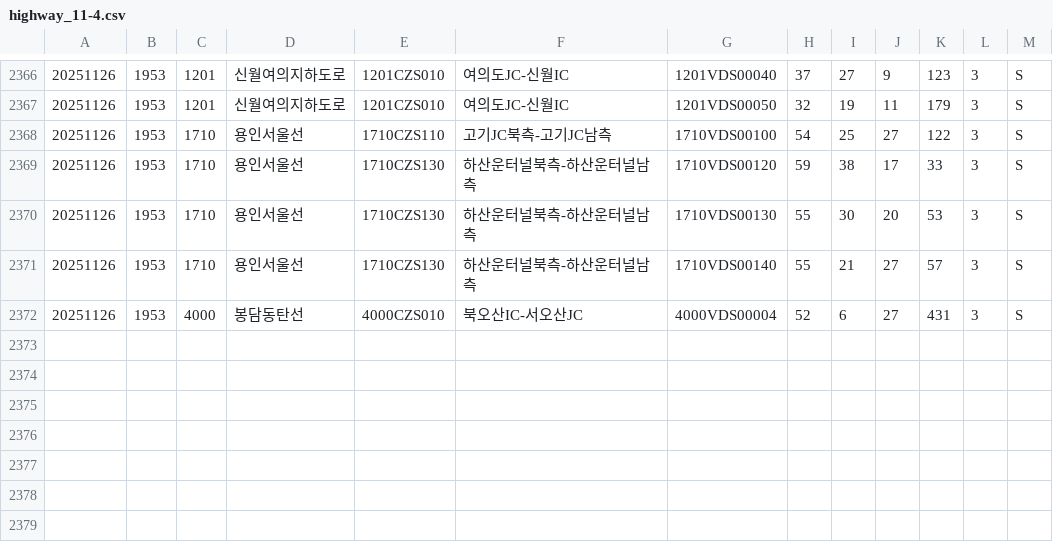
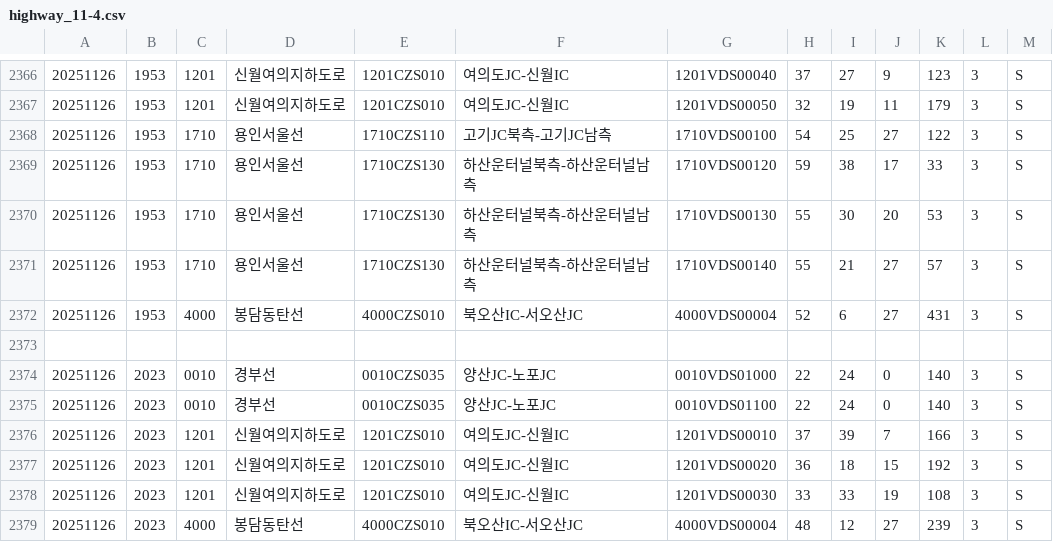
Before and after one commit to otter2023/FlowTrack, a CSV file: highway_11-4.csv, drawn as a sheet; only a part is shown, gaps mark what is left out; the diff names each change by its address in the sheet, - before the commit and + after, or states it on an @@ line.

```diff
--- a/highway_11-4.csv
+++ b/highway_11-4.csv
+row 2373: (empty)
+row 2374: 20251126 | 2023 | 0010 | 경부선 | 0010CZS035 | 양산JC-노포JC | 0010VDS01000 | 22 | 24 | 0 | 140 | 3 | S
+row 2375: 20251126 | 2023 | 0010 | 경부선 | 0010CZS035 | 양산JC-노포JC | 0010VDS01100 | 22 | 24 | 0 | 140 | 3 | S
+row 2376: 20251126 | 2023 | 1201 | 신월여의지하도로 | 1201CZS010 | 여의도JC-신월IC | 1201VDS00010 | 37 | 39 | 7 | 166 | 3 | S
+row 2377: 20251126 | 2023 | 1201 | 신월여의지하도로 | 1201CZS010 | 여의도JC-신월IC | 1201VDS00020 | 36 | 18 | 15 | 192 | 3 | S
+row 2378: 20251126 | 2023 | 1201 | 신월여의지하도로 | 1201CZS010 | 여의도JC-신월IC | 1201VDS00030 | 33 | 33 | 19 | 108 | 3 | S
+row 2379: 20251126 | 2023 | 4000 | 봉담동탄선 | 4000CZS010 | 북오산IC-서오산JC | 4000VDS00004 | 48 | 12 | 27 | 239 | 3 | S
```
